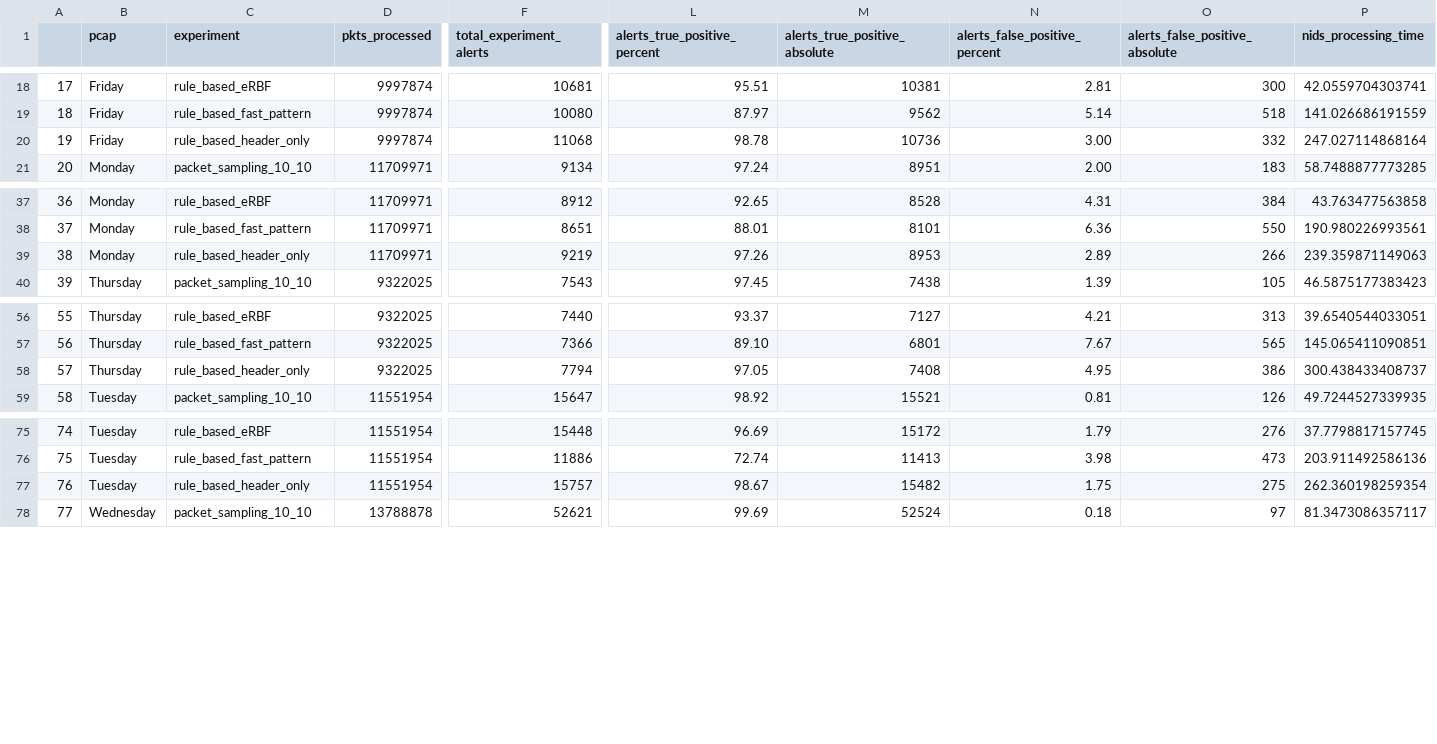
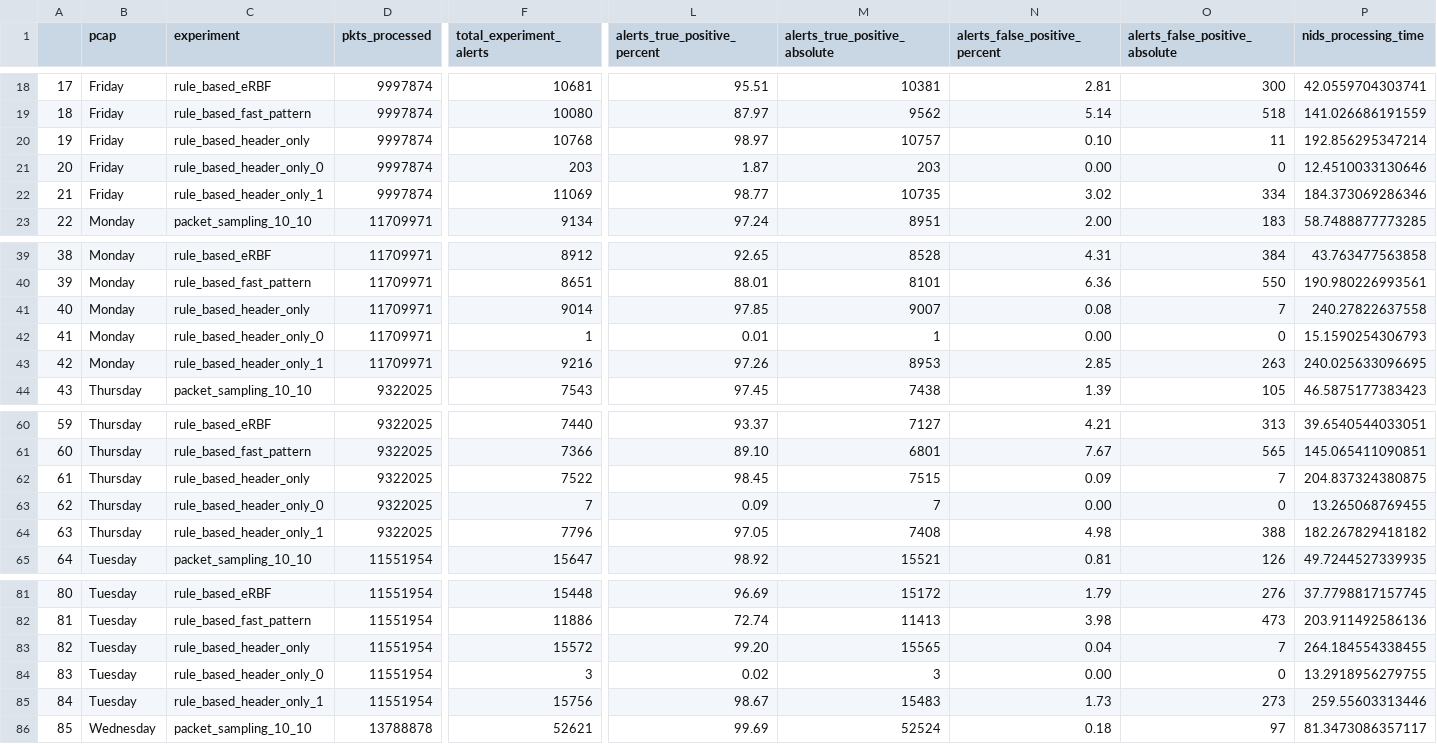
Before and after one commit to HenriqueBBrum/Pre-filtering-Simulator, a CSV file: analysis/csv/CICIDS2017_snort.csv, drawn as a sheet; only a part is shown, gaps mark what is left out; addresses are those after the commit; rows hold the shown columns only; the diff covers the shown part only; the diff names each change by its address in the sheet, - before the commit and + after, or states it on an @@ line.

```diff
--- a/analysis/csv/CICIDS2017_snort.csv
+++ b/analysis/csv/CICIDS2017_snort.csv
+row 20: 19 | Friday | rule_based_header_only | 9997874 | 10768 | 98.97 | 10757 | 0.10 | 11 | 192.856295347214
+row 21: 20 | Friday | rule_based_header_only_0 | 9997874 | 203 | 1.87 | 203 | 0.00 | 0 | 12.4510033130646
@@ column A renumbered from row 22 down @@
-C22 (experiment): rule_based_header_only
+C22 (experiment): rule_based_header_only_1
-F22 (total_experiment_alerts): 11068
+F22 (total_experiment_alerts): 11069
-L22 (alerts_true_positive_percent): 98.78
+L22 (alerts_true_positive_percent): 98.77
-M22 (alerts_true_positive_absolute): 10736
+M22 (alerts_true_positive_absolute): 10735
-N22 (alerts_false_positive_percent): 3.00
+N22 (alerts_false_positive_percent): 3.02
-O22 (alerts_false_positive_absolute): 332
+O22 (alerts_false_positive_absolute): 334
-P22 (nids_processing_time): 247.027114868164
+P22 (nids_processing_time): 184.373069286346
+row 41: 40 | Monday | rule_based_header_only | 11709971 | 9014 | 97.85 | 9007 | 0.08 | 7 | 240.27822637558
+row 42: 41 | Monday | rule_based_header_only_0 | 11709971 | 1 | 0.01 | 1 | 0.00 | 0 | 15.1590254306793
-C43 (experiment): rule_based_header_only
+C43 (experiment): rule_based_header_only_1
-F43 (total_experiment_alerts): 9219
+F43 (total_experiment_alerts): 9216
-N43 (alerts_false_positive_percent): 2.89
+N43 (alerts_false_positive_percent): 2.85
-O43 (alerts_false_positive_absolute): 266
+O43 (alerts_false_positive_absolute): 263
-P43 (nids_processing_time): 239.359871149063
+P43 (nids_processing_time): 240.025633096695
+row 62: 61 | Thursday | rule_based_header_only | 9322025 | 7522 | 98.45 | 7515 | 0.09 | 7 | 204.837324380875
+row 63: 62 | Thursday | rule_based_header_only_0 | 9322025 | 7 | 0.09 | 7 | 0.00 | 0 | 13.265068769455
-C64 (experiment): rule_based_header_only
+C64 (experiment): rule_based_header_only_1
-F64 (total_experiment_alerts): 7794
+F64 (total_experiment_alerts): 7796
-N64 (alerts_false_positive_percent): 4.95
+N64 (alerts_false_positive_percent): 4.98
-O64 (alerts_false_positive_absolute): 386
+O64 (alerts_false_positive_absolute): 388
-P64 (nids_processing_time): 300.438433408737
+P64 (nids_processing_time): 182.267829418182
+row 83: 82 | Tuesday | rule_based_header_only | 11551954 | 15572 | 99.20 | 15565 | 0.04 | 7 | 264.184554338455
+row 84: 83 | Tuesday | rule_based_header_only_0 | 11551954 | 3 | 0.02 | 3 | 0.00 | 0 | 13.2918956279755
-C85 (experiment): rule_based_header_only
+C85 (experiment): rule_based_header_only_1
-F85 (total_experiment_alerts): 15757
+F85 (total_experiment_alerts): 15756
-M85 (alerts_true_positive_absolute): 15482
+M85 (alerts_true_positive_absolute): 15483
-N85 (alerts_false_positive_percent): 1.75
+N85 (alerts_false_positive_percent): 1.73
-O85 (alerts_false_positive_absolute): 275
+O85 (alerts_false_positive_absolute): 273
-P85 (nids_processing_time): 262.360198259354
+P85 (nids_processing_time): 259.55603313446
```
Also changed, not shown: 2 added rows and 4 edited cells elsewhere in this file, analysis/csv/CICIDS2017_suricata.csv, analysis/csv/CICIoT2023_snort.csv, 57 other files.
